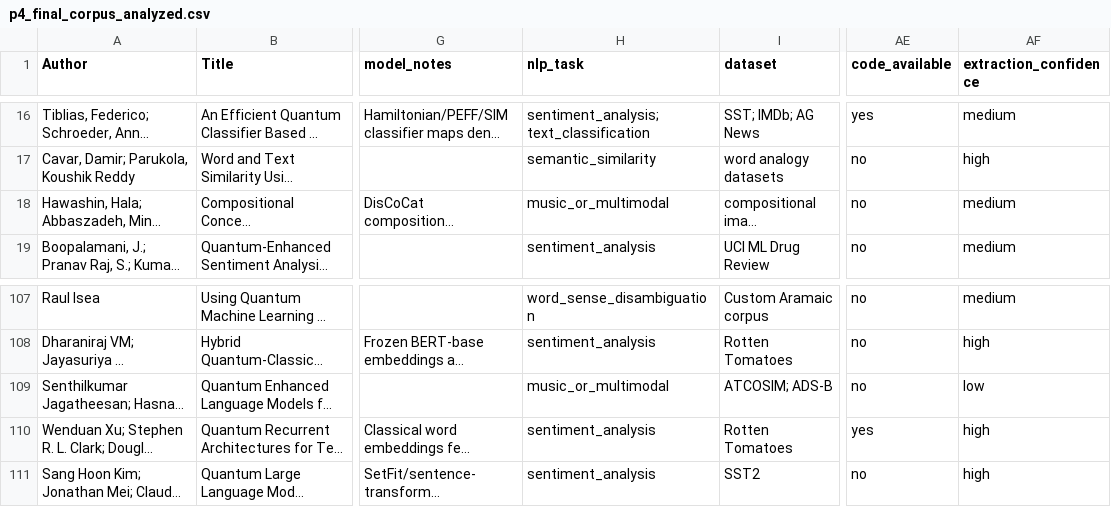
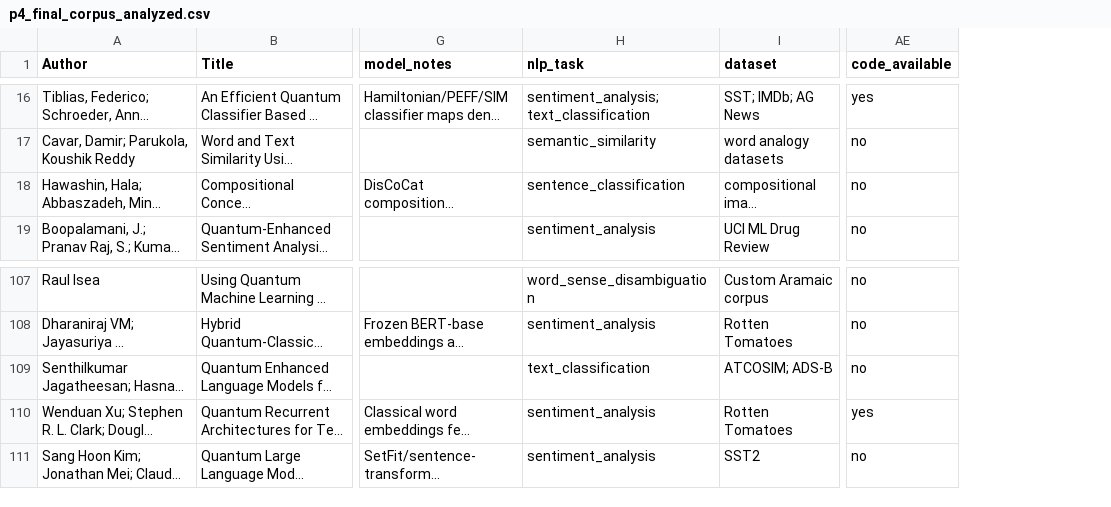
Before and after one commit to LukaszG92/SistematicLiteratureReview, a CSV file: data/p4_final_corpus_analyzed.csv, drawn as a sheet; only a part is shown, gaps mark what is left out; long unchanged cells end in …; the diff covers the shown part only; the diff names each change by its address in the sheet, - before the commit and + after, or states it on an @@ line.

```diff
--- a/data/p4_final_corpus_analyzed.csv
+++ b/data/p4_final_corpus_analyzed.csv
-column AF (extraction_confidence), rows 16-19: medium | high | medium | medium; rows 107-111: medium | high | low | high | high
-H18 (nlp_task): music_or_multimodal
+H18 (nlp_task): sentence_classification
-H109 (nlp_task): music_or_multimodal
+H109 (nlp_task): text_classification
```
Also changed, not shown: 12 edited cells elsewhere in this file, data/review_analysis/encoding_x_task_family_counts.csv, data/review_analysis/task_family_counts.csv, 24 other files.
